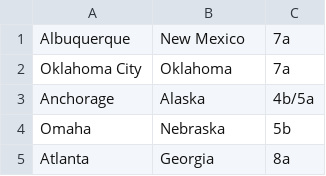
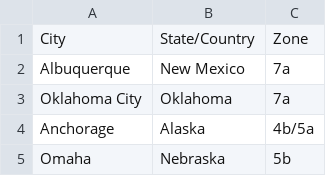
Before and after one commit to samthetechie/pyFolia, a CSV file: usda.csv, drawn as a sheet; only a part is shown; the shorter side is filled out with more unchanged rows.

Commit message:
added title row tp csv

```diff
--- a/usda.csv
+++ b/usda.csv
@@ -1 +1,2 @@
+City, State/Country, Zone
 Albuquerque, New Mexico, 7a
```
